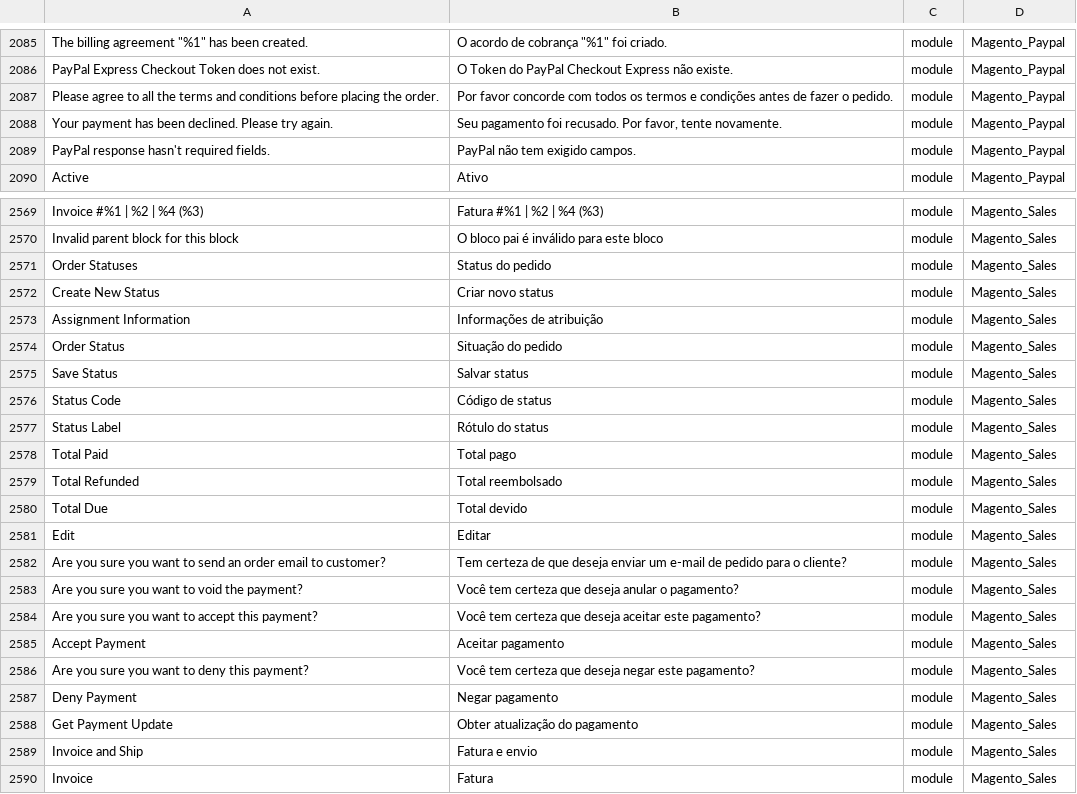
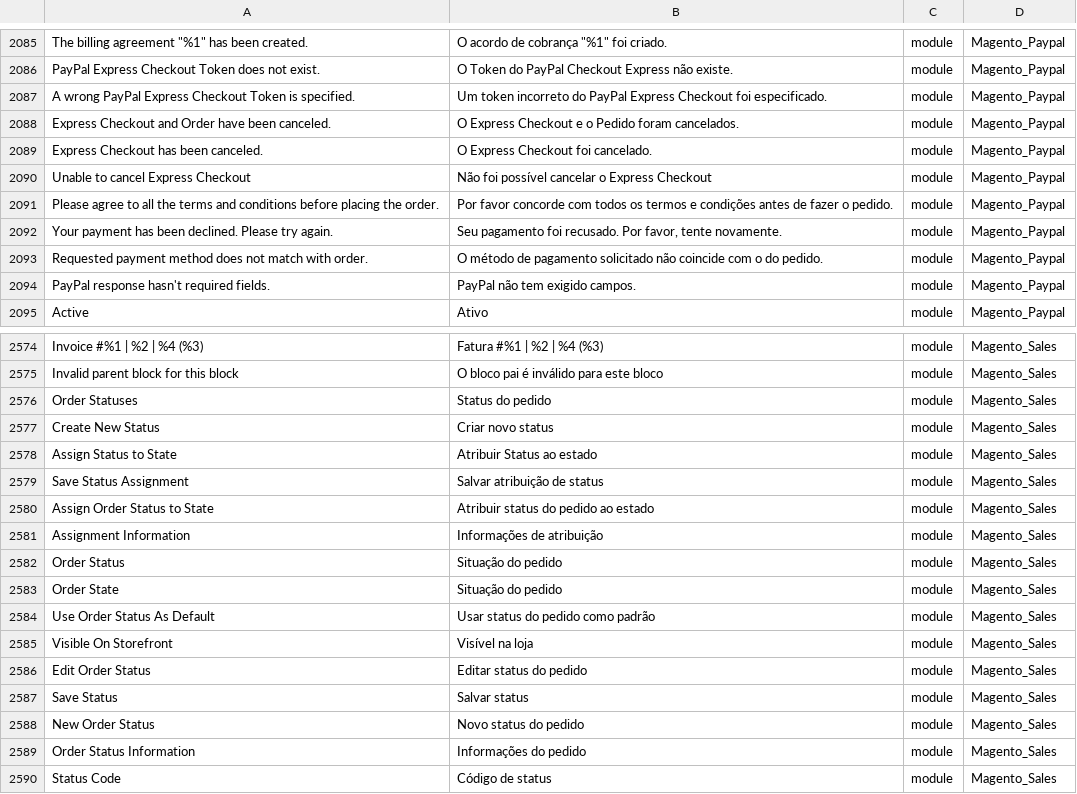
Before and after one commit to webjump/language_pt_br, a CSV file: pt_BR.csv, drawn as a sheet; only a part is shown, gaps mark what is left out; the shorter side is filled out with more unchanged rows; the diff names each change by its address in the sheet, - before the commit and + after, or states it on an @@ line.

```diff
--- a/pt_BR.csv
+++ b/pt_BR.csv
+row 2087: A wrong PayPal Express Checkout Token is specified. | Um token incorreto do PayPal Express Checkout foi especificado. | module | Magento_Paypal
+row 2088: Express Checkout and Order have been canceled. | O Express Checkout e o Pedido foram cancelados. | module | Magento_Paypal
+row 2089: Express Checkout has been canceled. | O Express Checkout foi cancelado. | module | Magento_Paypal
+row 2090: Unable to cancel Express Checkout | Não foi possível cancelar o Express Checkout | module | Magento_Paypal
+row 2093: Requested payment method does not match with order. | O método de pagamento solicitado não coincide com o do pedido. | module | Magento_Paypal
+row 2578: Assign Status to State | Atribuir Status ao estado | module | Magento_Sales
+row 2579: Save Status Assignment | Salvar atribuição de status | module | Magento_Sales
+row 2580: Assign Order Status to State | Atribuir status do pedido ao estado | module | Magento_Sales
+row 2583: Order State | Situação do pedido | module | Magento_Sales
+row 2584: Use Order Status As Default | Usar status do pedido como padrão | module | Magento_Sales
+row 2585: Visible On Storefront | Visível na loja | module | Magento_Sales
+row 2586: Edit Order Status | Editar status do pedido | module | Magento_Sales
+row 2588: New Order Status | Novo status do pedido | module | Magento_Sales
+row 2589: Order Status Information | Informações do pedido | module | Magento_Sales
```
Also changed, not shown: 1 other file.
